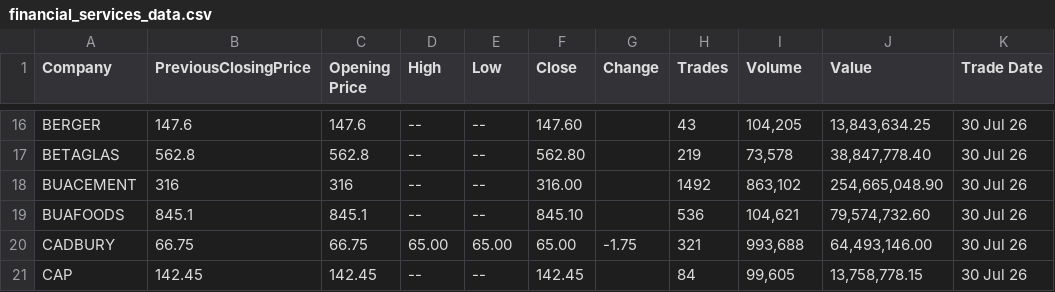
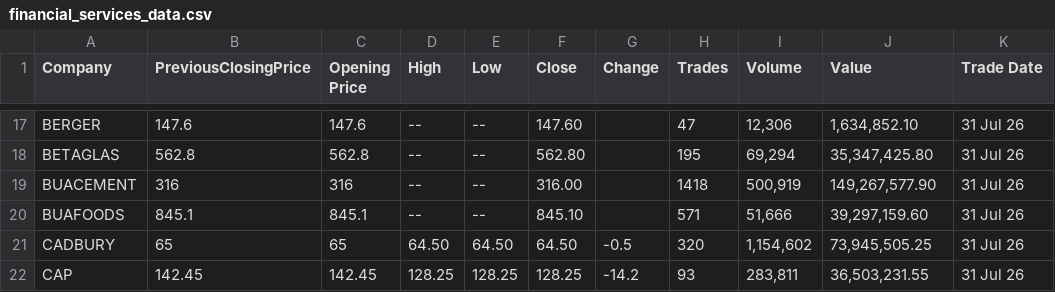
Before and after one commit to HabibatTheAnalyst/live-scraping, a CSV file: financial_services_data.csv, drawn as a sheet; only a part is shown, gaps mark what is left out; addresses are those after the commit; the diff covers the shown part only; the diff names each change by its address in the sheet, - before the commit and + after, or states it on an @@ line.

```diff
--- a/financial_services_data.csv
+++ b/financial_services_data.csv
-H17 (Trades): 43
+H17 (Trades): 47
-I17 (Volume): 104,205
+I17 (Volume): 12,306
-J17 (Value): 13,843,634.25
+J17 (Value): 1,634,852.10
-K17:K22 (Trade Date): 30 Jul 26
+K17:K22 (Trade Date): 31 Jul 26
-H18 (Trades): 219
+H18 (Trades): 195
-I18 (Volume): 73,578
+I18 (Volume): 69,294
-J18 (Value): 38,847,778.40
+J18 (Value): 35,347,425.80
-H19 (Trades): 1492
+H19 (Trades): 1418
-I19 (Volume): 863,102
+I19 (Volume): 500,919
-J19 (Value): 254,665,048.90
+J19 (Value): 149,267,577.90
-H20 (Trades): 536
+H20 (Trades): 571
-I20 (Volume): 104,621
+I20 (Volume): 51,666
-J20 (Value): 79,574,732.60
+J20 (Value): 39,297,159.60
-B21 (PreviousClosingPrice): 66.75
+B21 (PreviousClosingPrice): 65
-C21 (Opening Price): 66.75
+C21 (Opening Price): 65
-D21 (High): 65.00
+D21 (High): 64.50
-E21 (Low): 65.00
+E21 (Low): 64.50
-F21 (Close): 65.00
+F21 (Close): 64.50
-G21 (Change): -1.75
+G21 (Change): -0.5
-H21 (Trades): 321
+H21 (Trades): 320
-I21 (Volume): 993,688
+I21 (Volume): 1,154,602
-J21 (Value): 64,493,146.00
+J21 (Value): 73,945,505.25
-D22 (High): --
+D22 (High): 128.25
-E22 (Low): --
+E22 (Low): 128.25
-F22 (Close): 142.45
+F22 (Close): 128.25
-G22 (Change): (empty)
+G22 (Change): -14.2
-H22 (Trades): 84
+H22 (Trades): 93
-I22 (Volume): 99,605
+I22 (Volume): 283,811
-J22 (Value): 13,758,778.15
+J22 (Value): 36,503,231.55
```
Also changed, not shown: 1 added row, 1 removed row and 105 edited cells elsewhere in this file, 1 other file.
